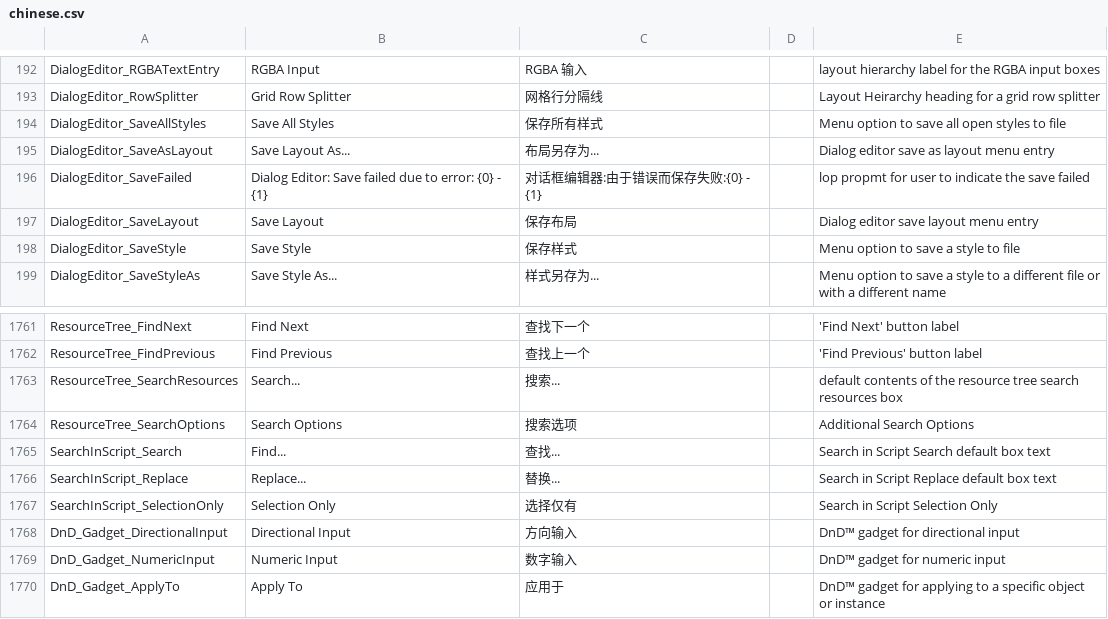
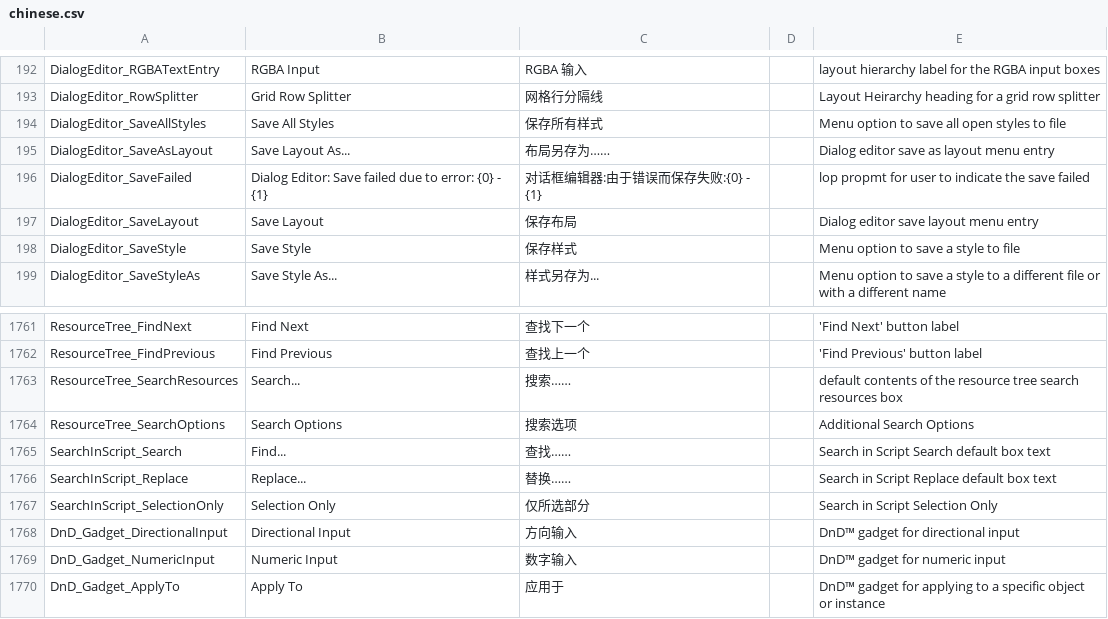
Before and after one commit to GamemakerChina/gms2translation, a CSV file: 2_1_2_257/chinese.csv, drawn as a sheet; only a part is shown, gaps mark what is left out.

Commit message:
Fix some words.

```diff
--- a/2_1_2_257/chinese.csv
+++ b/2_1_2_257/chinese.csv
@@ -194,3 +194,3 @@ DialogEditor_RowSplitter,Grid Row Splitter,网格行分隔线,,Layout Heirarchy
 DialogEditor_SaveAllStyles,Save All Styles,保存所有样式,,Menu option to save all open styles to file
-DialogEditor_SaveAsLayout,Save Layout As...,布局另存为...,,Dialog editor save as layout menu entry
+DialogEditor_SaveAsLayout,Save Layout As...,布局另存为……,,Dialog editor save as layout menu entry
 DialogEditor_SaveFailed,Dialog Editor: Save failed due to error: {0} - {1},对话框编辑器:由于错误而保存失败:{0} - {1},,lop propmt for user to indicate the save failed
@@ -1762,7 +1762,7 @@ ResourceTree_FindNext, Find Next,查找下一个,, 'Find Next' button label
 ResourceTree_FindPrevious, Find Previous,查找上一个,, 'Find Previous' button label
-ResourceTree_SearchResources,Search...,搜索...,, default contents of the resource tree search resources box
+ResourceTree_SearchResources,Search...,搜索……,, default contents of the resource tree search resources box
 ResourceTree_SearchOptions,Search Options,搜索选项,,Additional Search Options
-SearchInScript_Search,Find...,查找...,,Search in Script Search default box text
-SearchInScript_Replace,Replace...,替换...,,Search in Script Replace default box text
-SearchInScript_SelectionOnly,Selection Only,选择仅有,,Search in Script Selection Only
+SearchInScript_Search,Find...,查找……,,Search in Script Search default box text
+SearchInScript_Replace,Replace...,替换……,,Search in Script Replace default box text
+SearchInScript_SelectionOnly,Selection Only,仅所选部分,,Search in Script Selection Only
 DnD_Gadget_DirectionalInput,Directional Input,方向输入,,DnD™ gadget for directional input
```
